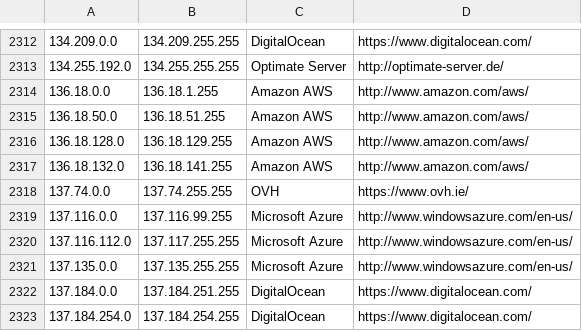
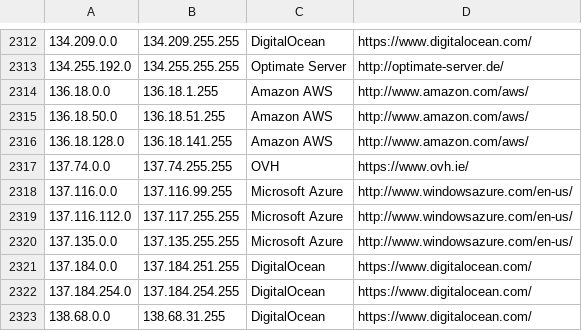
Before and after one commit to growlfm/odl, a CSV file: odl/data/datacenters.csv, drawn as a sheet; only a part is shown, gaps mark what is left out; the shorter side is filled out with more unchanged rows.

Commit message:
Update IP list

```diff
--- a/odl/data/datacenters.csv
+++ b/odl/data/datacenters.csv
@@ -2315,4 +2315,3 @@
 136.18.50.0,136.18.51.255,Amazon AWS,http://www.amazon.com/aws/
-136.18.128.0,136.18.129.255,Amazon AWS,http://www.amazon.com/aws/
-136.18.132.0,136.18.141.255,Amazon AWS,http://www.amazon.com/aws/
+136.18.128.0,136.18.141.255,Amazon AWS,http://www.amazon.com/aws/
 137.74.0.0,137.74.255.255,OVH,https://www.ovh.ie/
```
